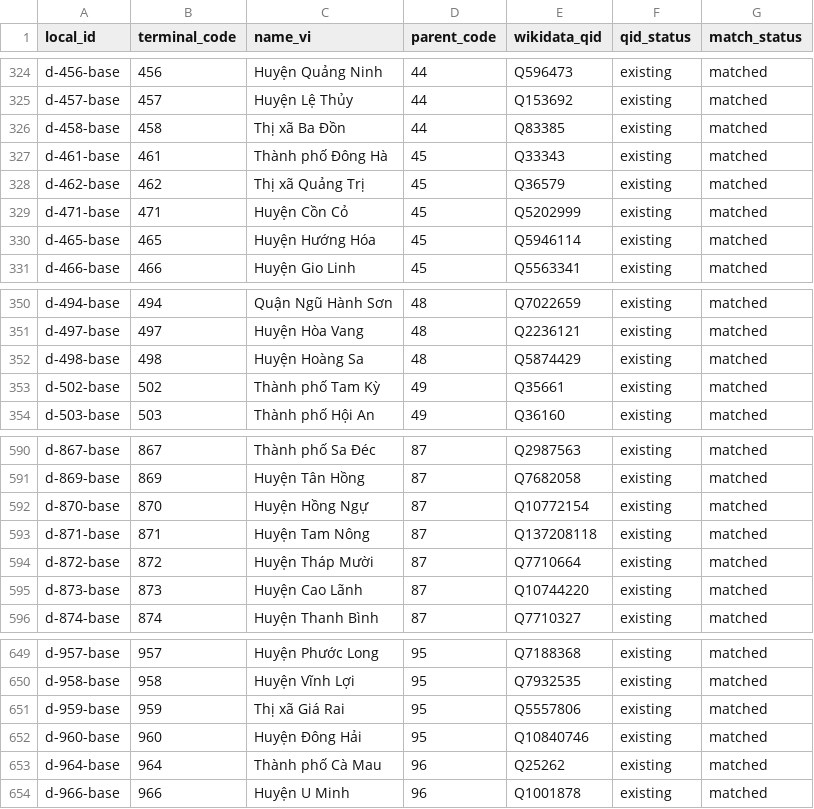
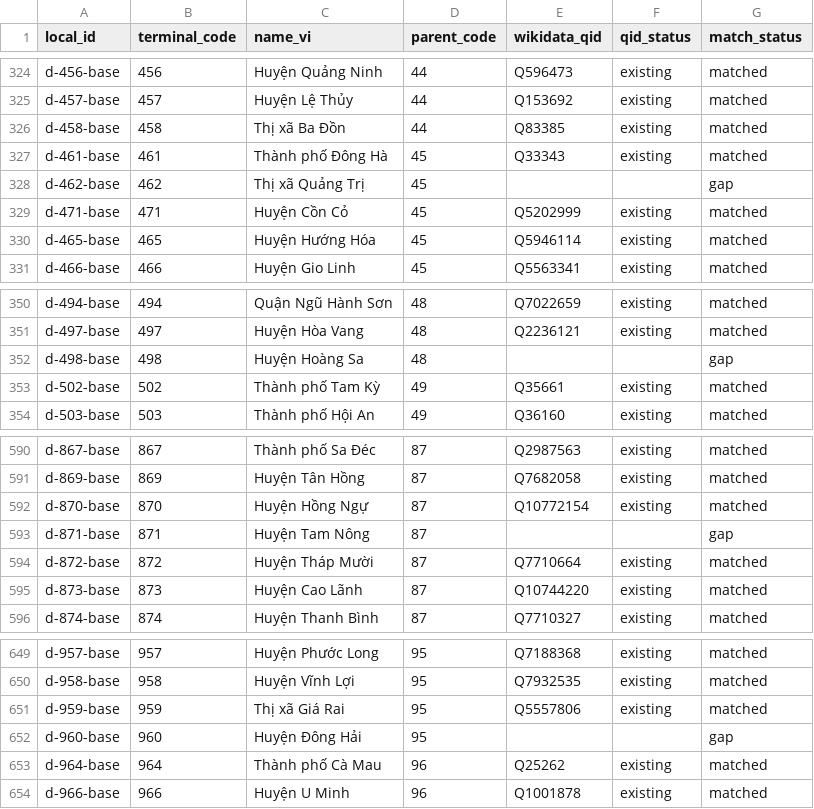
Before and after one commit to bamboo-filing-cabinet/vietnam-admin-units, a CSV file: mappings/districts-qid.csv, drawn as a sheet; only a part is shown, gaps mark what is left out; the diff covers the shown part only.

```diff
--- a/mappings/districts-qid.csv
+++ b/mappings/districts-qid.csv
@@ -327,3 +327,3 @@ d-458-base,458,Thị xã Ba Đồn,44,Q83385,existing,matched
 d-461-base,461,Thành phố Đông Hà,45,Q33343,existing,matched
-d-462-base,462,Thị xã Quảng Trị,45,Q36579,existing,matched
+d-462-base,462,Thị xã Quảng Trị,45,,,gap
 d-471-base,471,Huyện Cồn Cỏ,45,Q5202999,existing,matched
@@ -351,3 +351,3 @@ d-494-base,494,Quận Ngũ Hành Sơn,48,Q7022659,existing,matched
 d-497-base,497,Huyện Hòa Vang,48,Q2236121,existing,matched
-d-498-base,498,Huyện Hoàng Sa,48,Q5874429,existing,matched
+d-498-base,498,Huyện Hoàng Sa,48,,,gap
 d-502-base,502,Thành phố Tam Kỳ,49,Q35661,existing,matched
@@ -592,3 +592,3 @@ d-869-base,869,Huyện Tân Hồng,87,Q7682058,existing,matched
 d-870-base,870,Huyện Hồng Ngự,87,Q10772154,existing,matched
-d-871-base,871,Huyện Tam Nông,87,Q137208118,existing,matched
+d-871-base,871,Huyện Tam Nông,87,,,gap
 d-872-base,872,Huyện Tháp Mười,87,Q7710664,existing,matched
@@ -651,3 +651,3 @@ d-958-base,958,Huyện Vĩnh Lợi,95,Q7932535,existing,matched
 d-959-base,959,Thị xã Giá Rai,95,Q5557806,existing,matched
-d-960-base,960,Huyện Đông Hải,95,Q10840746,existing,matched
+d-960-base,960,Huyện Đông Hải,95,,,gap
 d-964-base,964,Thành phố Cà Mau,96,Q25262,existing,matched
```
Also changed, not shown: 21 edited cells elsewhere in this file, 5 other files.
